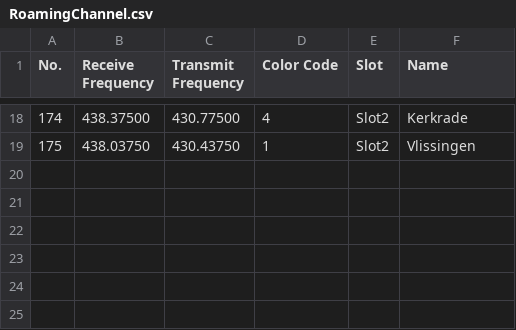
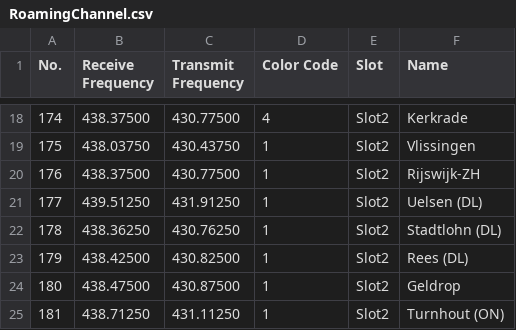
Before and after one commit to sm0rgm/at-d878uv, a CSV file: Extra/PA/RoamingChannel.csv, drawn as a sheet; only a part is shown, gaps mark what is left out.

```diff
--- a/Extra/PA/RoamingChannel.csv
+++ b/Extra/PA/RoamingChannel.csv
@@ -19 +19,7 @@
 "175","438.03750","430.43750","1","Slot2","Vlissingen"
+"176","438.37500","430.77500","1","Slot2","Rijswijk-ZH"
+"177","439.51250","431.91250","1","Slot2","Uelsen (DL)"
+"178","438.36250","430.76250","1","Slot2","Stadtlohn (DL)"
+"179","438.42500","430.82500","1","Slot2","Rees (DL)"
+"180","438.47500","430.87500","1","Slot2","Geldrop"
+"181","438.71250","431.11250","1","Slot2","Turnhout (ON)"
```
Also changed, not shown: Extra/PA/Channel.csv, Extra/PA/RoamingZone.csv, 2 other files.
